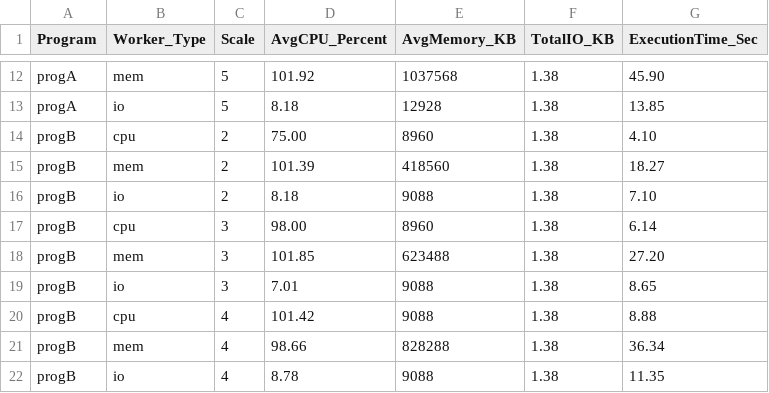
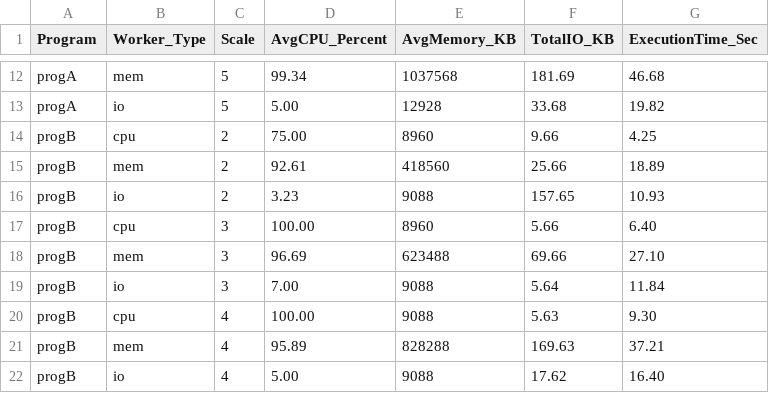
Before and after one commit to saloninarang27/25081_PA01, a CSV file: MT25081_Part_D_CSV.csv, drawn as a sheet; only a part is shown, gaps mark what is left out; the diff covers the shown part only; the diff names each change by its address in the sheet, - before the commit and + after, or states it on an @@ line.

```diff
--- a/MT25081_Part_D_CSV.csv
+++ b/MT25081_Part_D_CSV.csv
-D12 (AvgCPU_Percent): 101.92
+D12 (AvgCPU_Percent): 99.34
-F12 (TotalIO_KB): 1.38
+F12 (TotalIO_KB): 181.69
-G12 (ExecutionTime_Sec): 45.90
+G12 (ExecutionTime_Sec): 46.68
-D13 (AvgCPU_Percent): 8.18
+D13 (AvgCPU_Percent): 5.00
-F13 (TotalIO_KB): 1.38
+F13 (TotalIO_KB): 33.68
-G13 (ExecutionTime_Sec): 13.85
+G13 (ExecutionTime_Sec): 19.82
-F14 (TotalIO_KB): 1.38
+F14 (TotalIO_KB): 9.66
-G14 (ExecutionTime_Sec): 4.10
+G14 (ExecutionTime_Sec): 4.25
-D15 (AvgCPU_Percent): 101.39
+D15 (AvgCPU_Percent): 92.61
-F15 (TotalIO_KB): 1.38
+F15 (TotalIO_KB): 25.66
-G15 (ExecutionTime_Sec): 18.27
+G15 (ExecutionTime_Sec): 18.89
-D16 (AvgCPU_Percent): 8.18
+D16 (AvgCPU_Percent): 3.23
-F16 (TotalIO_KB): 1.38
+F16 (TotalIO_KB): 157.65
-G16 (ExecutionTime_Sec): 7.10
+G16 (ExecutionTime_Sec): 10.93
-D17 (AvgCPU_Percent): 98.00
+D17 (AvgCPU_Percent): 100.00
-F17 (TotalIO_KB): 1.38
+F17 (TotalIO_KB): 5.66
-G17 (ExecutionTime_Sec): 6.14
+G17 (ExecutionTime_Sec): 6.40
-D18 (AvgCPU_Percent): 101.85
+D18 (AvgCPU_Percent): 96.69
-F18 (TotalIO_KB): 1.38
+F18 (TotalIO_KB): 69.66
-G18 (ExecutionTime_Sec): 27.20
+G18 (ExecutionTime_Sec): 27.10
-D19 (AvgCPU_Percent): 7.01
+D19 (AvgCPU_Percent): 7.00
-F19 (TotalIO_KB): 1.38
+F19 (TotalIO_KB): 5.64
-G19 (ExecutionTime_Sec): 8.65
+G19 (ExecutionTime_Sec): 11.84
-D20 (AvgCPU_Percent): 101.42
+D20 (AvgCPU_Percent): 100.00
-F20 (TotalIO_KB): 1.38
+F20 (TotalIO_KB): 5.63
-G20 (ExecutionTime_Sec): 8.88
+G20 (ExecutionTime_Sec): 9.30
-D21 (AvgCPU_Percent): 98.66
+D21 (AvgCPU_Percent): 95.89
-F21 (TotalIO_KB): 1.38
+F21 (TotalIO_KB): 169.63
-G21 (ExecutionTime_Sec): 36.34
+G21 (ExecutionTime_Sec): 37.21
-D22 (AvgCPU_Percent): 8.78
+D22 (AvgCPU_Percent): 5.00
-F22 (TotalIO_KB): 1.38
+F22 (TotalIO_KB): 17.62
-G22 (ExecutionTime_Sec): 11.35
+G22 (ExecutionTime_Sec): 16.40
```
Also changed, not shown: 68 edited cells elsewhere in this file, MT25081_Part_C_CSV.csv, 8 other files.
